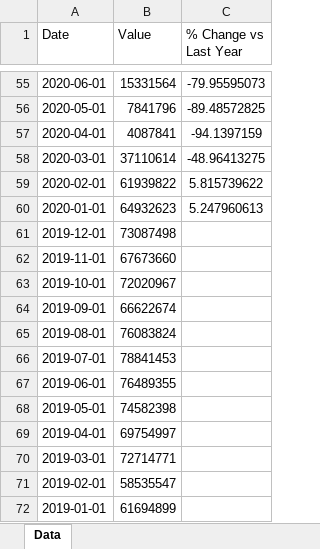
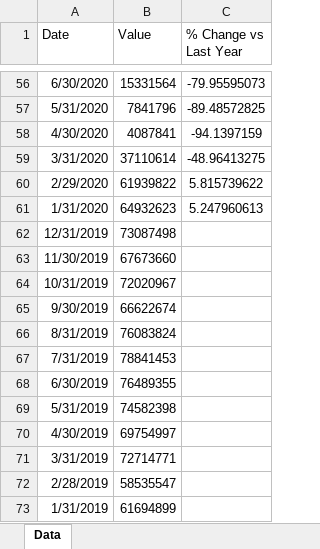
Before and after one commit to mcleancapital/realcpi, an Excel workbook: data/tsa.xlsx, sheet Data, drawn as a sheet; only a part is shown, gaps mark what is left out; values as stored, in another font and other column widths than the file's, no borders; addresses are those after the commit; the diff covers the shown part only; the diff names each change by its address in the sheet, - before the commit and + after, or states it on an @@ line.

```diff
--- a/data/tsa.xlsx (sheet Data)
+++ b/data/tsa.xlsx (sheet Data)
-A56 (Date): 2020-06-01
+A56 (Date): 6/30/2020
-A57 (Date): 2020-05-01
+A57 (Date): 5/31/2020
-A58 (Date): 2020-04-01
+A58 (Date): 4/30/2020
-A59 (Date): 2020-03-01
+A59 (Date): 3/31/2020
-A60 (Date): 2020-02-01
+A60 (Date): 2/29/2020
-A61 (Date): 2020-01-01
+A61 (Date): 1/31/2020
-A62 (Date): 2019-12-01
+A62 (Date): 12/31/2019
-A63 (Date): 2019-11-01
+A63 (Date): 11/30/2019
-A64 (Date): 2019-10-01
+A64 (Date): 10/31/2019
-A65 (Date): 2019-09-01
+A65 (Date): 9/30/2019
-A66 (Date): 2019-08-01
+A66 (Date): 8/31/2019
-A67 (Date): 2019-07-01
+A67 (Date): 7/31/2019
-A68 (Date): 2019-06-01
+A68 (Date): 6/30/2019
-A69 (Date): 2019-05-01
+A69 (Date): 5/31/2019
-A70 (Date): 2019-04-01
+A70 (Date): 4/30/2019
-A71 (Date): 2019-03-01
+A71 (Date): 3/31/2019
-A72 (Date): 2019-02-01
+A72 (Date): 2/28/2019
-A73 (Date): 2019-01-01
+A73 (Date): 1/31/2019
```
Also changed, not shown: 1 added row and 53 edited cells elsewhere in this sheet, formulas that keep their value.
